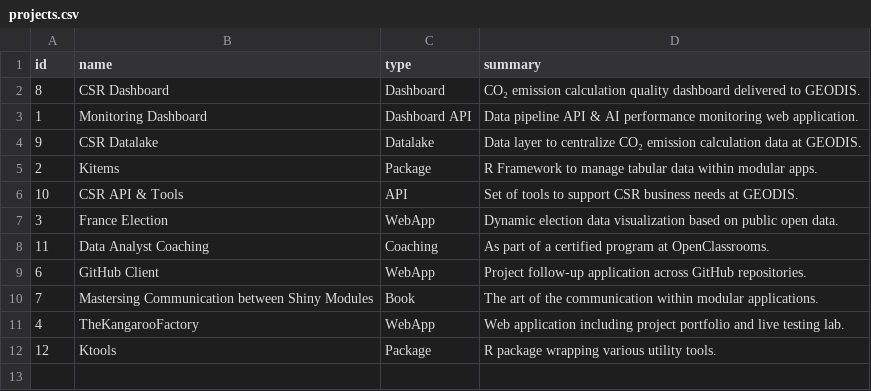
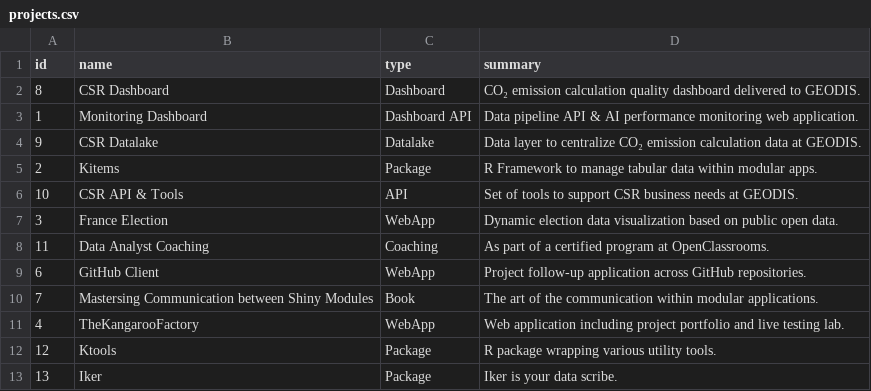
Before and after one commit to thekangaroofactory/the-kangaroo-factory, a CSV file: data/philippeperet/portfolio/projects.csv, drawn as a sheet; the diff names each change by its address in the sheet, - before the commit and + after, or states it on an @@ line.

Commit message:
#95

```diff
--- a/data/philippeperet/portfolio/projects.csv
+++ b/data/philippeperet/portfolio/projects.csv
+row 13: 13 | Iker | Package | Iker is your data scribe.
```
